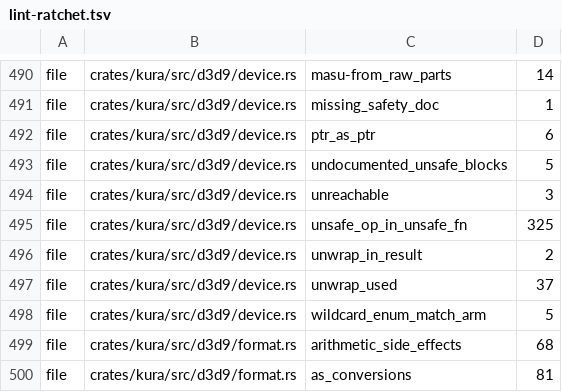
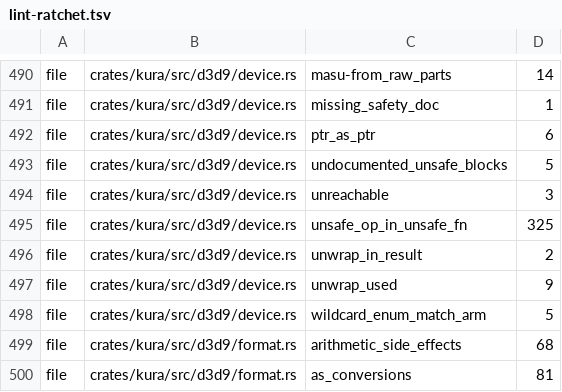
Before and after one commit to a-kaibu/masu, a TSV file: tools/ci/lint-ratchet.tsv, drawn as a sheet; only a part is shown, gaps mark what is left out.

```diff
--- a/tools/ci/lint-ratchet.tsv
+++ b/tools/ci/lint-ratchet.tsv
@@ -496,3 +496,3 @@ file	crates/kura/src/d3d9/device.rs	unsafe_op_in_unsafe_fn	325
 file	crates/kura/src/d3d9/device.rs	unwrap_in_result	2
-file	crates/kura/src/d3d9/device.rs	unwrap_used	37
+file	crates/kura/src/d3d9/device.rs	unwrap_used	9
 file	crates/kura/src/d3d9/device.rs	wildcard_enum_match_arm	5
```
